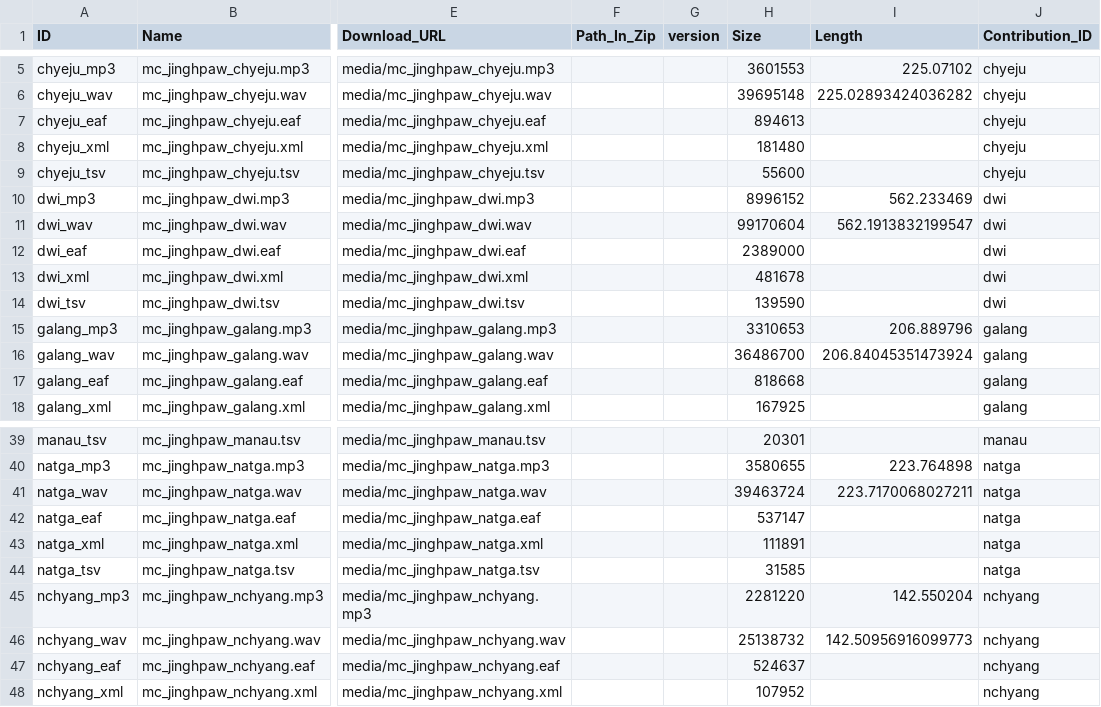
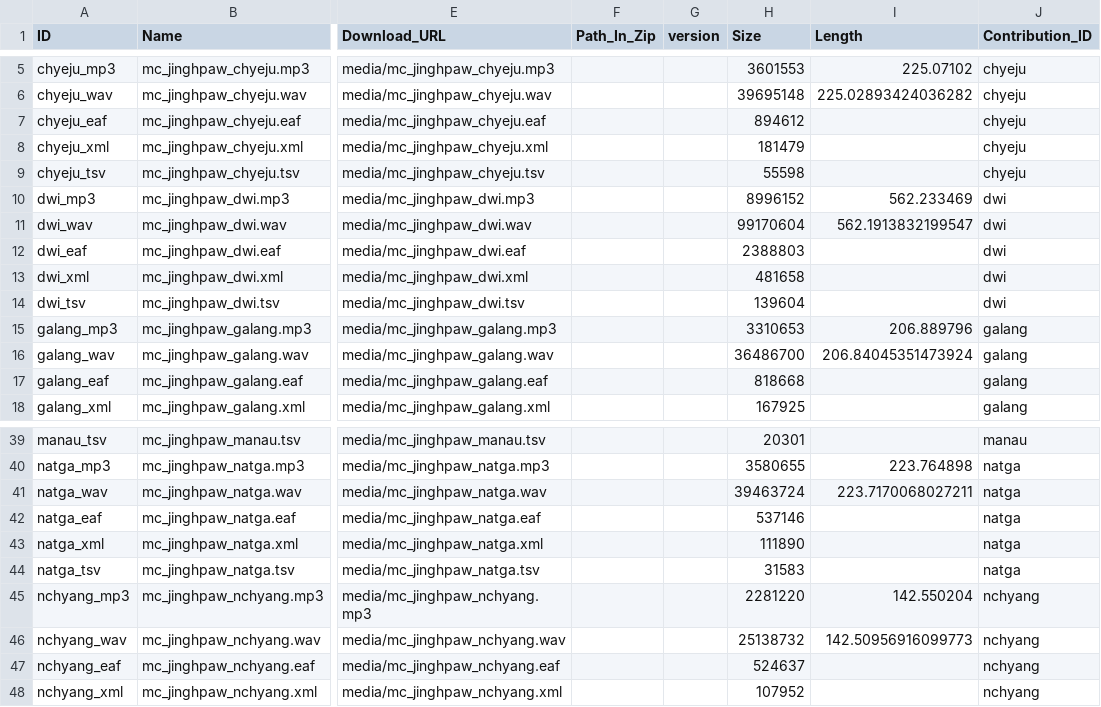
Before and after one commit to Multi-CAST/mcjinghpaw, a CSV file: cldf/media.csv, drawn as a sheet; only a part is shown, gaps mark what is left out; the diff names each change by its address in the sheet, - before the commit and + after, or states it on an @@ line.

```diff
--- a/cldf/media.csv
+++ b/cldf/media.csv
-H7 (Size): 894613
+H7 (Size): 894612
-H8 (Size): 181480
+H8 (Size): 181479
-H9 (Size): 55600
+H9 (Size): 55598
-H12 (Size): 2389000
+H12 (Size): 2388803
-H13 (Size): 481678
+H13 (Size): 481658
-H14 (Size): 139590
+H14 (Size): 139604
-H42 (Size): 537147
+H42 (Size): 537146
-H43 (Size): 111891
+H43 (Size): 111890
-H44 (Size): 31585
+H44 (Size): 31583
```
Also changed, not shown: cldf/media/mc_jinghpaw_chyeju.tsv, cldf/media/mc_jinghpaw_dwi.tsv, 22 other files.
